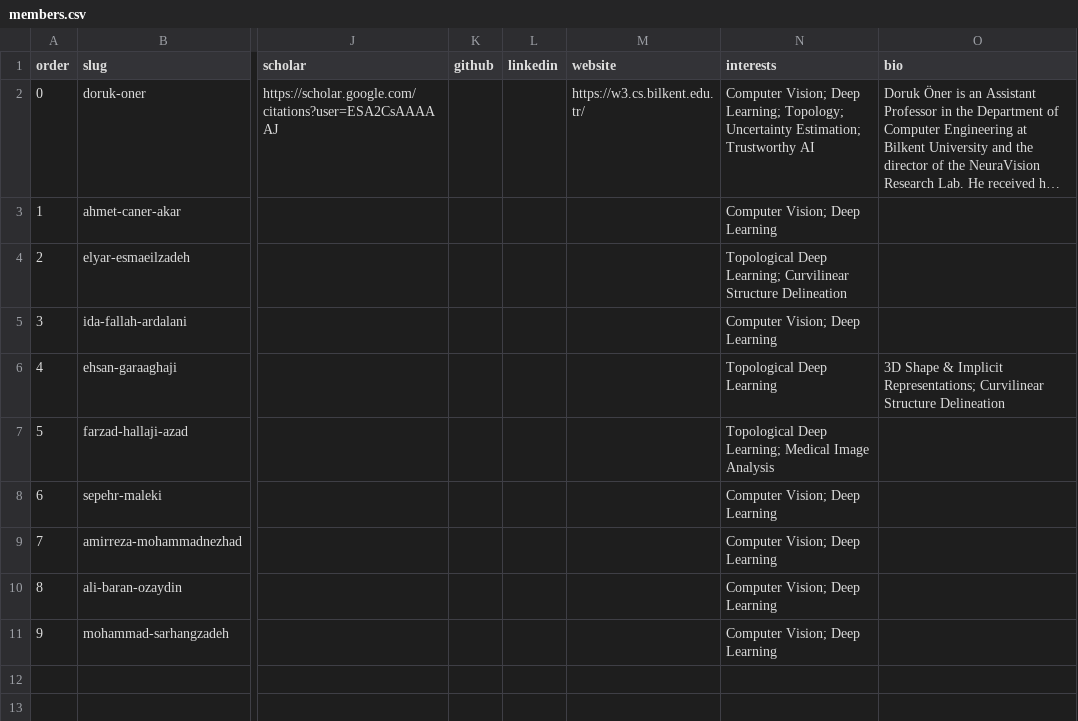
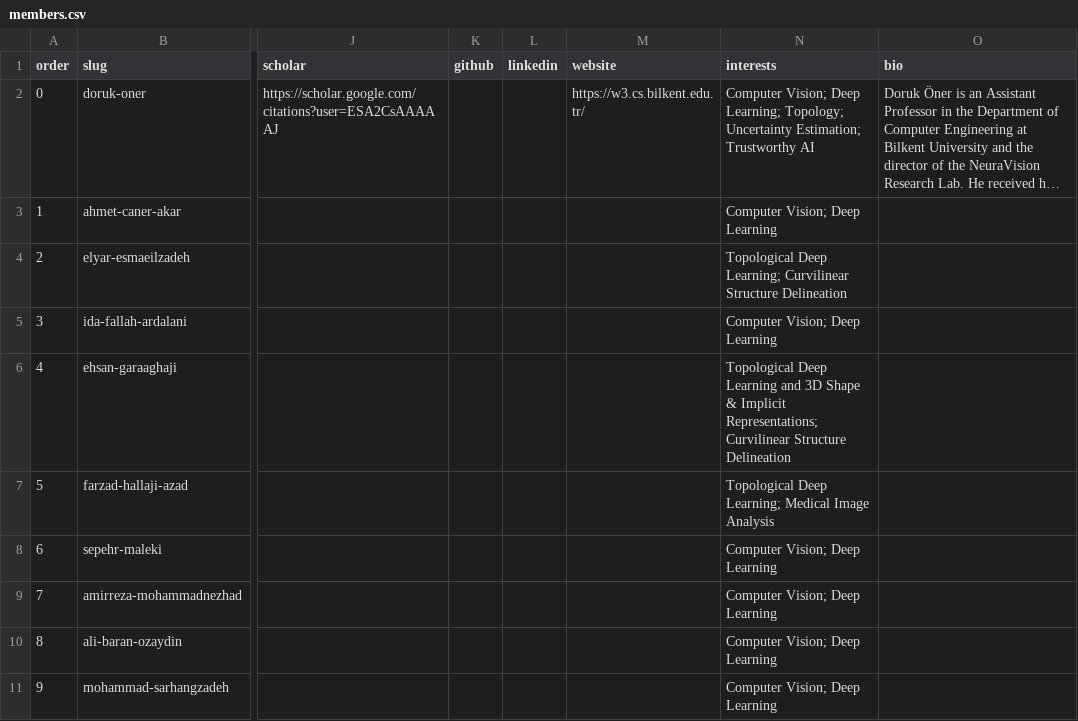
Before and after one commit to NeuraVisionLab/neuravisionlab.github.io, a CSV file: data/members.csv, drawn as a sheet; only a part is shown, gaps mark what is left out; long unchanged cells end in …; the diff names each change by its address in the sheet, - before the commit and + after, or states it on an @@ line.

Commit message:
Update members.csv

```diff
--- a/data/members.csv
+++ b/data/members.csv
-N6 (interests): …Deep Learning
+N6 (interests): …Deep Learning and 3D Shape & Implicit Representations; Curvilinear Structure Delineation
-O6 (bio): 3D Shape & Implicit Representations; Curvilinear Structure Delineation
+O6 (bio): (empty)
```
